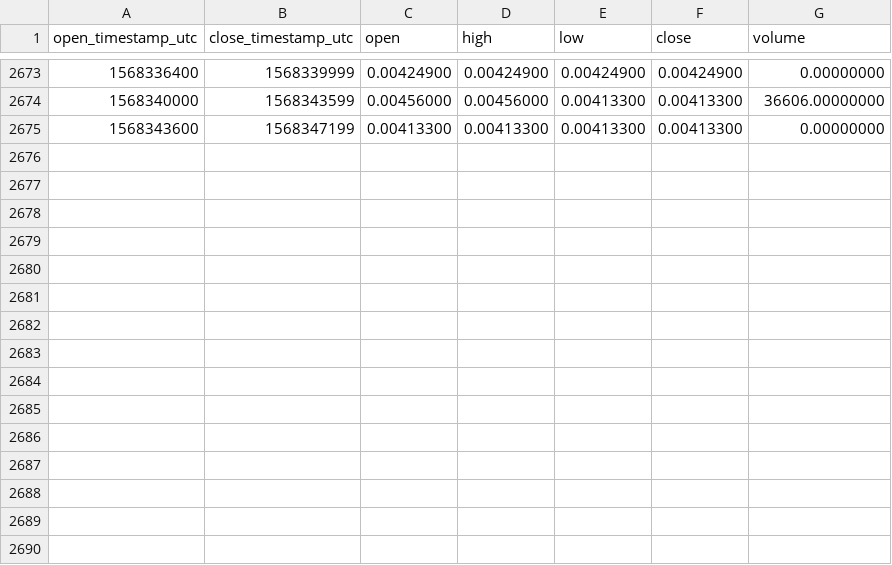
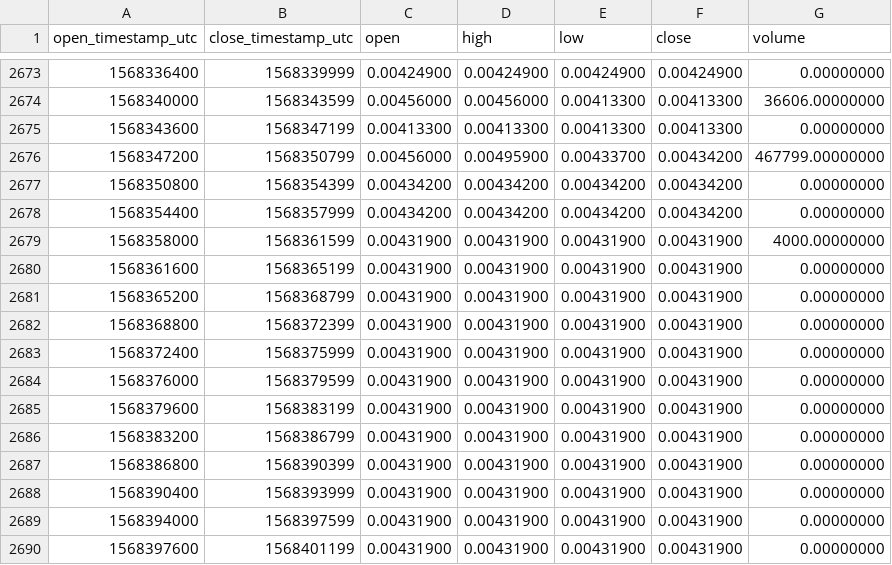
Before and after one commit to cryptobigbro/binance-TFUELPAX, a CSV file: binance-TFUELPAX-1h.csv, drawn as a sheet; only a part is shown, gaps mark what is left out; the diff names each change by its address in the sheet, - before the commit and + after, or states it on an @@ line.

Commit message:
Update OHLCV data.

```diff
--- a/binance-TFUELPAX-1h.csv
+++ b/binance-TFUELPAX-1h.csv
+row 2676: 1568347200 | 1568350799 | 0.00456000 | 0.00495900 | 0.00433700 | 0.00434200 | 467799.00000000
+row 2677: 1568350800 | 1568354399 | 0.00434200 | 0.00434200 | 0.00434200 | 0.00434200 | 0.00000000
+row 2678: 1568354400 | 1568357999 | 0.00434200 | 0.00434200 | 0.00434200 | 0.00434200 | 0.00000000
+row 2679: 1568358000 | 1568361599 | 0.00431900 | 0.00431900 | 0.00431900 | 0.00431900 | 4000.00000000
+row 2680: 1568361600 | 1568365199 | 0.00431900 | 0.00431900 | 0.00431900 | 0.00431900 | 0.00000000
+row 2681: 1568365200 | 1568368799 | 0.00431900 | 0.00431900 | 0.00431900 | 0.00431900 | 0.00000000
+row 2682: 1568368800 | 1568372399 | 0.00431900 | 0.00431900 | 0.00431900 | 0.00431900 | 0.00000000
+row 2683: 1568372400 | 1568375999 | 0.00431900 | 0.00431900 | 0.00431900 | 0.00431900 | 0.00000000
+row 2684: 1568376000 | 1568379599 | 0.00431900 | 0.00431900 | 0.00431900 | 0.00431900 | 0.00000000
+row 2685: 1568379600 | 1568383199 | 0.00431900 | 0.00431900 | 0.00431900 | 0.00431900 | 0.00000000
+row 2686: 1568383200 | 1568386799 | 0.00431900 | 0.00431900 | 0.00431900 | 0.00431900 | 0.00000000
+row 2687: 1568386800 | 1568390399 | 0.00431900 | 0.00431900 | 0.00431900 | 0.00431900 | 0.00000000
+row 2688: 1568390400 | 1568393999 | 0.00431900 | 0.00431900 | 0.00431900 | 0.00431900 | 0.00000000
+row 2689: 1568394000 | 1568397599 | 0.00431900 | 0.00431900 | 0.00431900 | 0.00431900 | 0.00000000
+row 2690: 1568397600 | 1568401199 | 0.00431900 | 0.00431900 | 0.00431900 | 0.00431900 | 0.00000000
```
